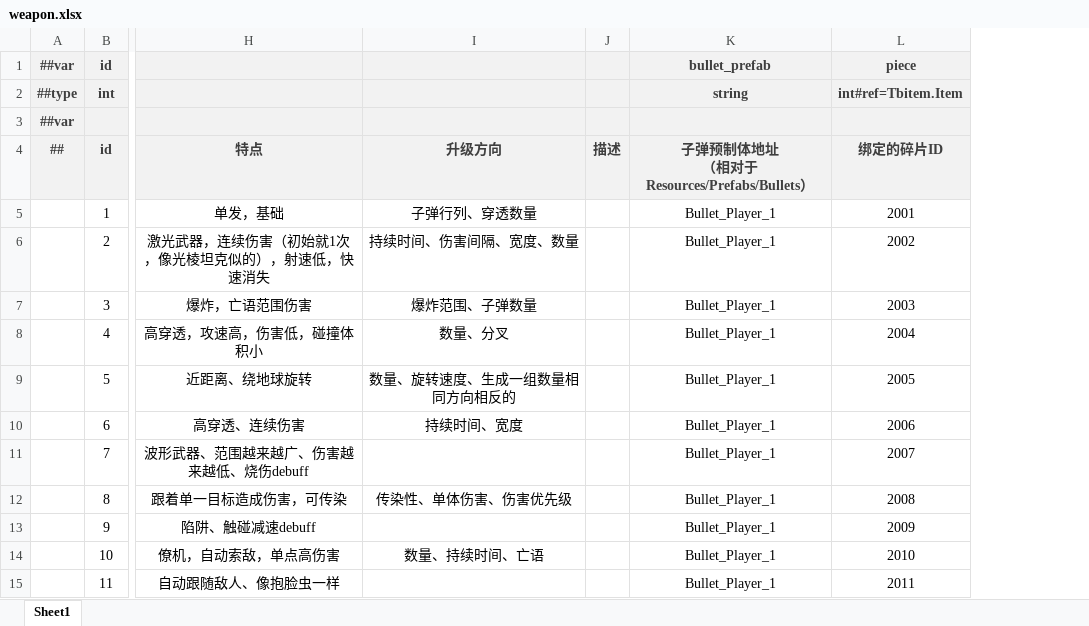
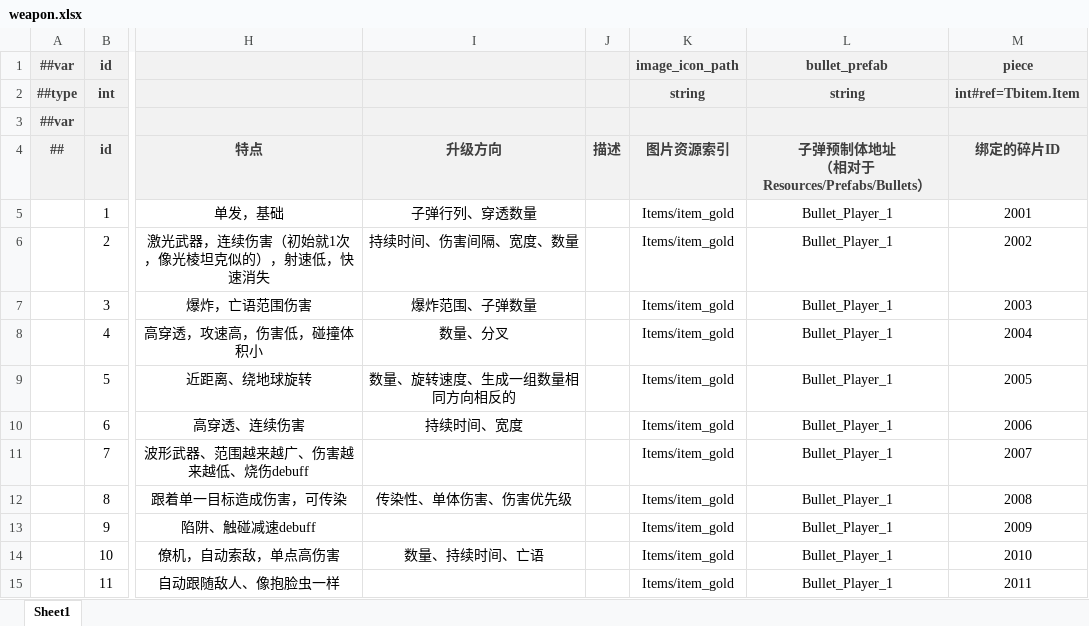
Before and after one commit to BroochWu/ZiStar, an Excel workbook: _ConfigExcels/Datas/weapon.xlsx, sheet Sheet1, drawn as a sheet; only a part is shown, gaps mark what is left out; values as stored, in another font and other column widths than the file's, no borders; the diff names each change by its address in the sheet, - before the commit and + after, or states it on an @@ line.

```diff
--- a/_ConfigExcels/Datas/weapon.xlsx (sheet Sheet1)
+++ b/_ConfigExcels/Datas/weapon.xlsx (sheet Sheet1)
+column K (图片资源索引), rows 1-2: image_icon_path | string; rows 5-15: all Items/item_gold
```
Also changed, not shown: 11 other files.
